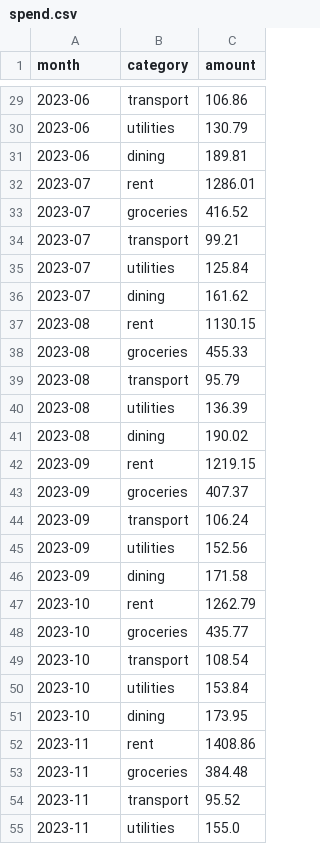
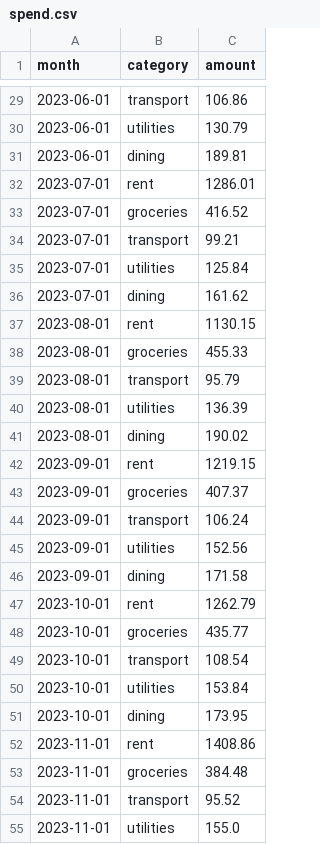
Before and after one commit to Avijit-Kumar-GIT/fella, a CSV file: bench/folder-qa/spend.csv, drawn as a sheet; only a part is shown, gaps mark what is left out; the diff covers the shown part only.

```diff
--- a/bench/folder-qa/spend.csv
+++ b/bench/folder-qa/spend.csv
@@ -29,27 +29,27 @@ month,category,amount
-2023-06,transport,106.86
-2023-06,utilities,130.79
-2023-06,dining,189.81
-2023-07,rent,1286.01
-2023-07,groceries,416.52
-2023-07,transport,99.21
-2023-07,utilities,125.84
-2023-07,dining,161.62
-2023-08,rent,1130.15
-2023-08,groceries,455.33
-2023-08,transport,95.79
-2023-08,utilities,136.39
-2023-08,dining,190.02
-2023-09,rent,1219.15
-2023-09,groceries,407.37
-2023-09,transport,106.24
-2023-09,utilities,152.56
-2023-09,dining,171.58
-2023-10,rent,1262.79
-2023-10,groceries,435.77
-2023-10,transport,108.54
-2023-10,utilities,153.84
-2023-10,dining,173.95
-2023-11,rent,1408.86
-2023-11,groceries,384.48
-2023-11,transport,95.52
-2023-11,utilities,155.0
+2023-06-01,transport,106.86
+2023-06-01,utilities,130.79
+2023-06-01,dining,189.81
+2023-07-01,rent,1286.01
+2023-07-01,groceries,416.52
+2023-07-01,transport,99.21
+2023-07-01,utilities,125.84
+2023-07-01,dining,161.62
+2023-08-01,rent,1130.15
+2023-08-01,groceries,455.33
+2023-08-01,transport,95.79
+2023-08-01,utilities,136.39
+2023-08-01,dining,190.02
+2023-09-01,rent,1219.15
+2023-09-01,groceries,407.37
+2023-09-01,transport,106.24
+2023-09-01,utilities,152.56
+2023-09-01,dining,171.58
+2023-10-01,rent,1262.79
+2023-10-01,groceries,435.77
+2023-10-01,transport,108.54
+2023-10-01,utilities,153.84
+2023-10-01,dining,173.95
+2023-11-01,rent,1408.86
+2023-11-01,groceries,384.48
+2023-11-01,transport,95.52
+2023-11-01,utilities,155.0
```
Also changed, not shown: 93 edited cells elsewhere in this file, 3 other files.
